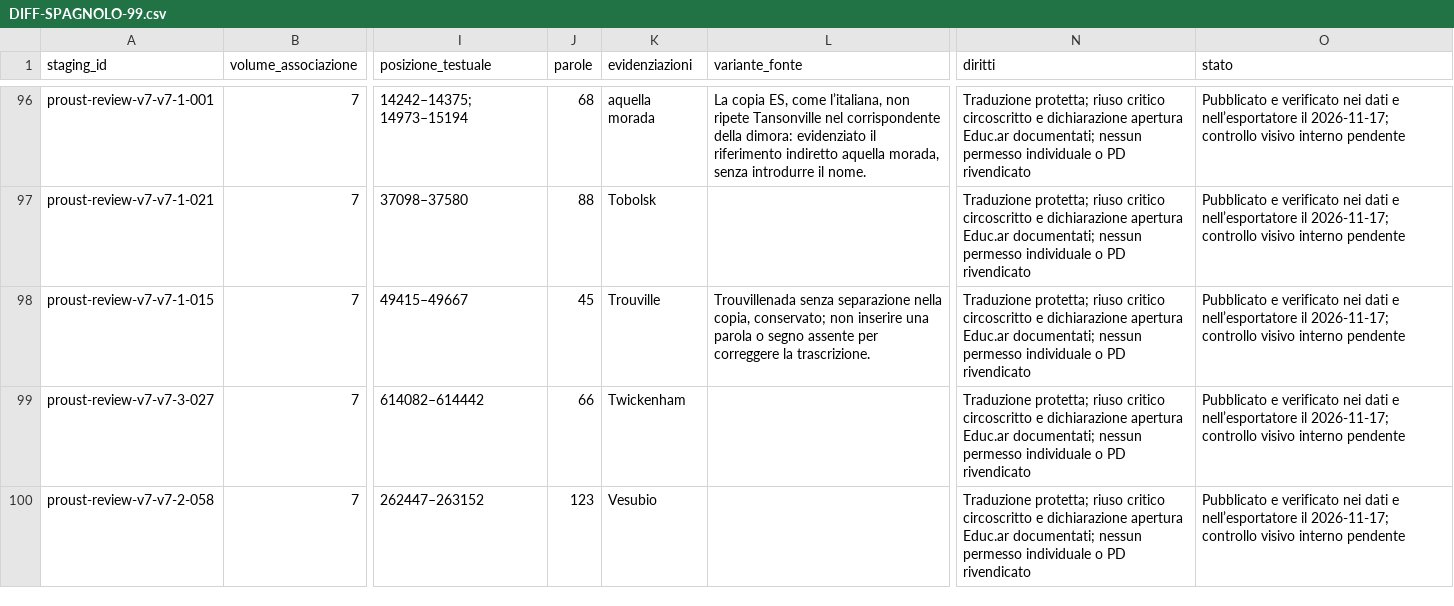
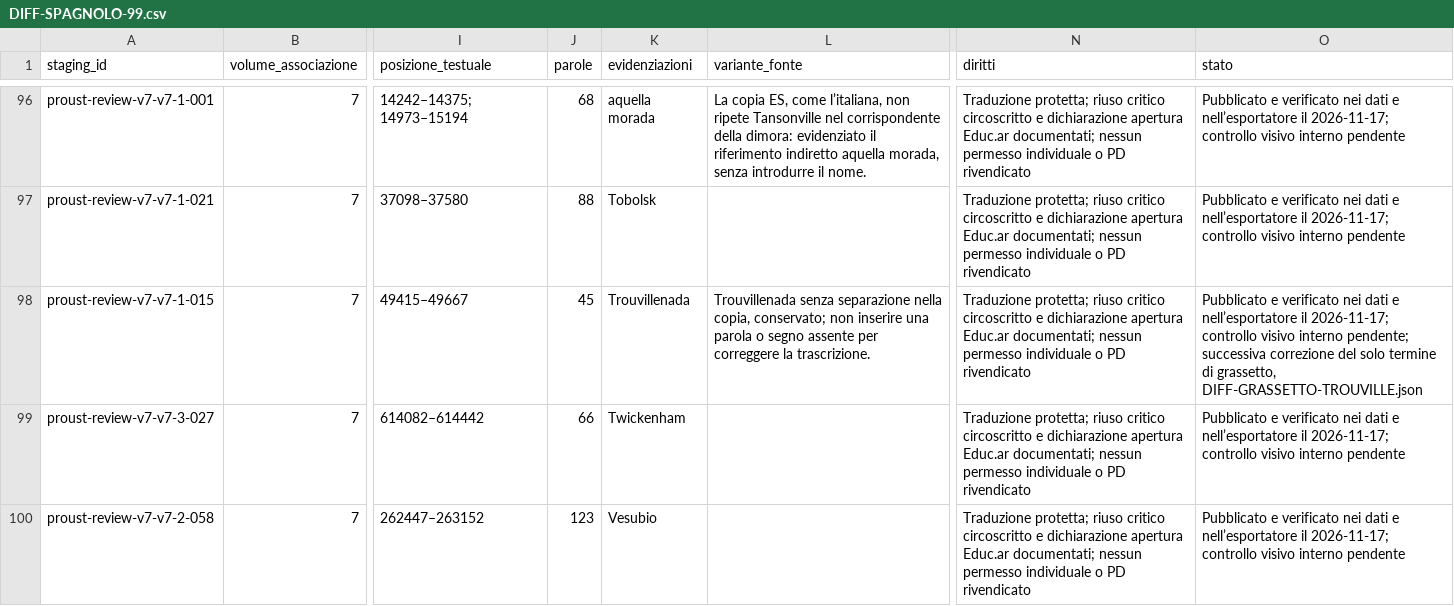
Before and after one commit to dlimos/novellocator, a CSV file: research/proust/translations-2026-11-14/DIFF-SPAGNOLO-99.csv, drawn as a sheet; only a part is shown, gaps mark what is left out; the diff names each change by its address in the sheet, - before the commit and + after, or states it on an @@ line.

Commit message:
Fix Proust Spanish Trouville quotation highlighting and verify public renderer
Update only the stored highlight term to the literal merged source form Trouvillenada, preserving every quotation, credit, other metadata and geographic datum. Verify isolated and native rollback, guarded commit and all nine public tables. Run actual public quotation-renderer code over 169 groups and four interface settings: 676 defaults and 2704 language switches pass with literal text and credits, correct highlights and independent language choice. Record simulated event/DOM limits and retain browser visual QA as pending. Preserve unrelated index entries and working changes.

```diff
--- a/research/proust/translations-2026-11-14/DIFF-SPAGNOLO-99.csv
+++ b/research/proust/translations-2026-11-14/DIFF-SPAGNOLO-99.csv
-K98 (evidenziazioni): Trouville
+K98 (evidenziazioni): Trouvillenada
-O98 (stato): …visivo interno pendente
+O98 (stato): …visivo interno pendente; successiva correzione del solo termine di grassetto, DIFF-GRASSETTO-TROUVILLE.json
```
Also changed, not shown: 11 other files.
